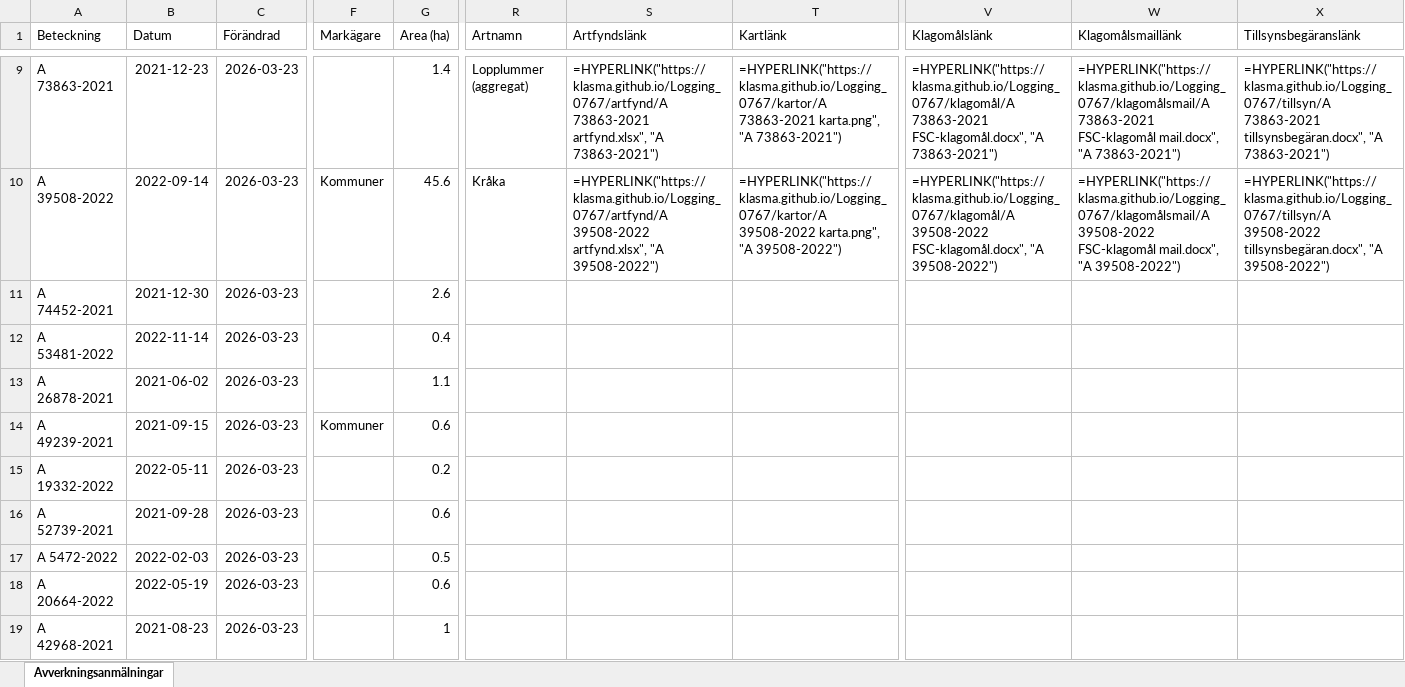
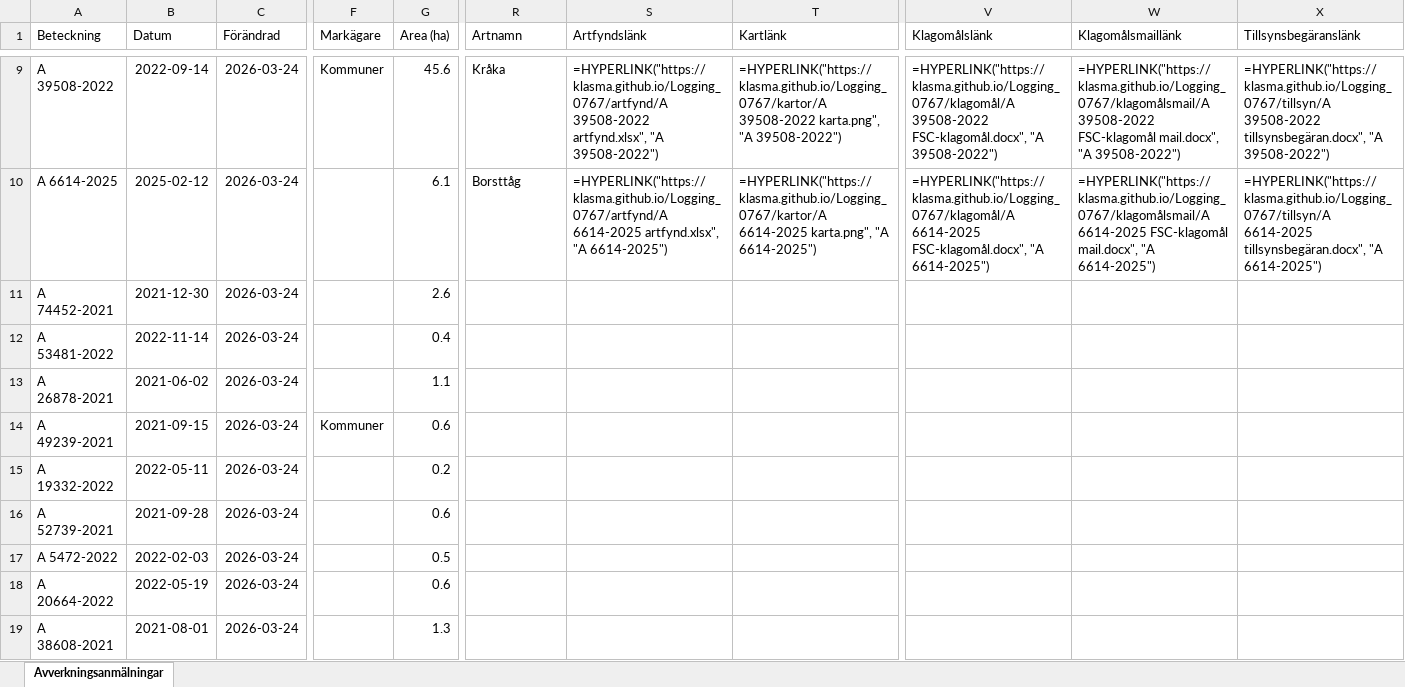
Before and after one commit to klasma/Logging_0767, an Excel workbook: Översikt MARKARYD.xlsx, sheet Avverkningsanmälningar, drawn as a sheet; only a part is shown, gaps mark what is left out; values as stored, in another font and other column widths than the file's, no borders; formulas without a stored value are shown as written; the diff covers the shown part only; the diff names each change by its address in the sheet, - before the commit and + after, or states it on an @@ line.

```diff
--- a/Översikt MARKARYD.xlsx (sheet Avverkningsanmälningar)
+++ b/Översikt MARKARYD.xlsx (sheet Avverkningsanmälningar)
-A9 (Beteckning): A 73863-2021
+A9 (Beteckning): A 39508-2022
-B9 (Datum): 2021-12-23
+B9 (Datum): 2022-09-14
-C9:C19 (Förändrad): 2026-03-23
+C9:C19 (Förändrad): 2026-03-24
-F9 (Markägare): (empty)
+F9 (Markägare): Kommuner
-G9 (Area (ha)): 1.4
+G9 (Area (ha)): 45.6
-R9 (Artnamn): Lopplummer (aggregat)
+R9 (Artnamn): Kråka
-S9 (Artfyndslänk): =HYPERLINK("https://klasma.github.io/Logging_0767/artfynd/A 73863-2021 artfynd.xlsx", "A 73863-2021")
+S9 (Artfyndslänk): =HYPERLINK("https://klasma.github.io/Logging_0767/artfynd/A 39508-2022 artfynd.xlsx", "A 39508-2022")
-T9 (Kartlänk): =HYPERLINK("https://klasma.github.io/Logging_0767/kartor/A 73863-2021 karta.png", "A 73863-2021")
+T9 (Kartlänk): =HYPERLINK("https://klasma.github.io/Logging_0767/kartor/A 39508-2022 karta.png", "A 39508-2022")
-V9 (Klagomålslänk): =HYPERLINK("https://klasma.github.io/Logging_0767/klagomål/A 73863-2021 FSC-klagomål.docx", "A 73863-2021")
+V9 (Klagomålslänk): =HYPERLINK("https://klasma.github.io/Logging_0767/klagomål/A 39508-2022 FSC-klagomål.docx", "A 39508-2022")
-W9 (Klagomålsmaillänk): =HYPERLINK("https://klasma.github.io/Logging_0767/klagomålsmail/A 73863-2021 FSC-klagomål mail.docx", "A 73863-2021")
+W9 (Klagomålsmaillänk): =HYPERLINK("https://klasma.github.io/Logging_0767/klagomålsmail/A 39508-2022 FSC-klagomål mail.docx", "A 39508-2022")
-X9 (Tillsynsbegäranslänk): =HYPERLINK("https://klasma.github.io/Logging_0767/tillsyn/A 73863-2021 tillsynsbegäran.docx", "A 73863-2021")
+X9 (Tillsynsbegäranslänk): =HYPERLINK("https://klasma.github.io/Logging_0767/tillsyn/A 39508-2022 tillsynsbegäran.docx", "A 39508-2022")
-A10 (Beteckning): A 39508-2022
+A10 (Beteckning): A 6614-2025
-B10 (Datum): 2022-09-14
+B10 (Datum): 2025-02-12
-F10 (Markägare): Kommuner
+F10 (Markägare): (empty)
-G10 (Area (ha)): 45.6
+G10 (Area (ha)): 6.1
-R10 (Artnamn): Kråka
+R10 (Artnamn): Borsttåg
-S10 (Artfyndslänk): =HYPERLINK("https://klasma.github.io/Logging_0767/artfynd/A 39508-2022 artfynd.xlsx", "A 39508-2022")
+S10 (Artfyndslänk): =HYPERLINK("https://klasma.github.io/Logging_0767/artfynd/A 6614-2025 artfynd.xlsx", "A 6614-2025")
-T10 (Kartlänk): =HYPERLINK("https://klasma.github.io/Logging_0767/kartor/A 39508-2022 karta.png", "A 39508-2022")
+T10 (Kartlänk): =HYPERLINK("https://klasma.github.io/Logging_0767/kartor/A 6614-2025 karta.png", "A 6614-2025")
-V10 (Klagomålslänk): =HYPERLINK("https://klasma.github.io/Logging_0767/klagomål/A 39508-2022 FSC-klagomål.docx", "A 39508-2022")
+V10 (Klagomålslänk): =HYPERLINK("https://klasma.github.io/Logging_0767/klagomål/A 6614-2025 FSC-klagomål.docx", "A 6614-2025")
-W10 (Klagomålsmaillänk): =HYPERLINK("https://klasma.github.io/Logging_0767/klagomålsmail/A 39508-2022 FSC-klagomål mail.docx", "A 39508-2022")
+W10 (Klagomålsmaillänk): =HYPERLINK("https://klasma.github.io/Logging_0767/klagomålsmail/A 6614-2025 FSC-klagomål mail.docx", "A 6614-2025")
-X10 (Tillsynsbegäranslänk): =HYPERLINK("https://klasma.github.io/Logging_0767/tillsyn/A 39508-2022 tillsynsbegäran.docx", "A 39508-2022")
+X10 (Tillsynsbegäranslänk): =HYPERLINK("https://klasma.github.io/Logging_0767/tillsyn/A 6614-2025 tillsynsbegäran.docx", "A 6614-2025")
-A19 (Beteckning): A 42968-2021
+A19 (Beteckning): A 38608-2021
-B19 (Datum): 2021-08-23
+B19 (Datum): 2021-08-01
-G19 (Area (ha)): 1
+G19 (Area (ha)): 1.3
```
Also changed, not shown: 1772 edited cells elsewhere in this sheet, artfynd/A 27619-2022 artfynd.xlsx, artfynd/A 37062-2021 artfynd.xlsx, 45 other files.
